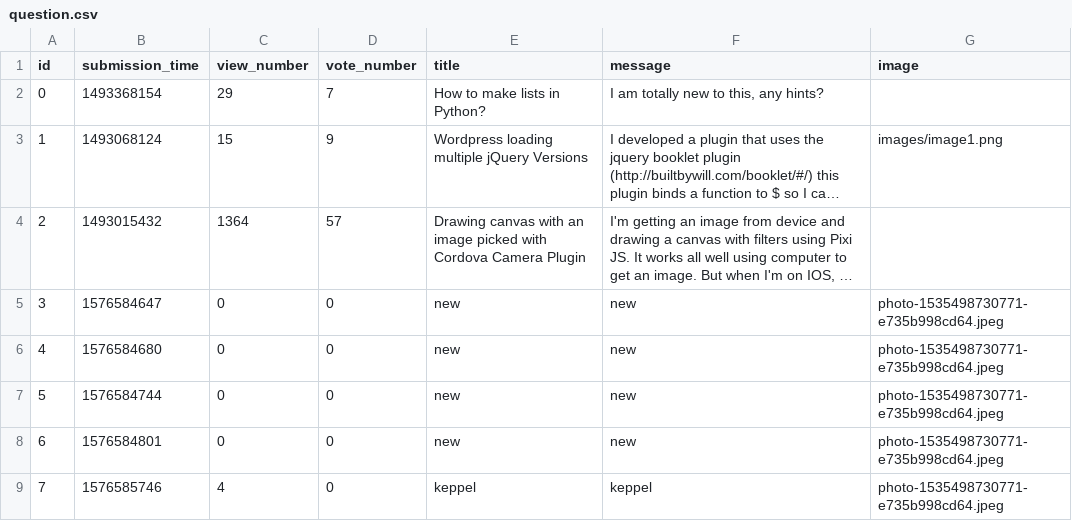
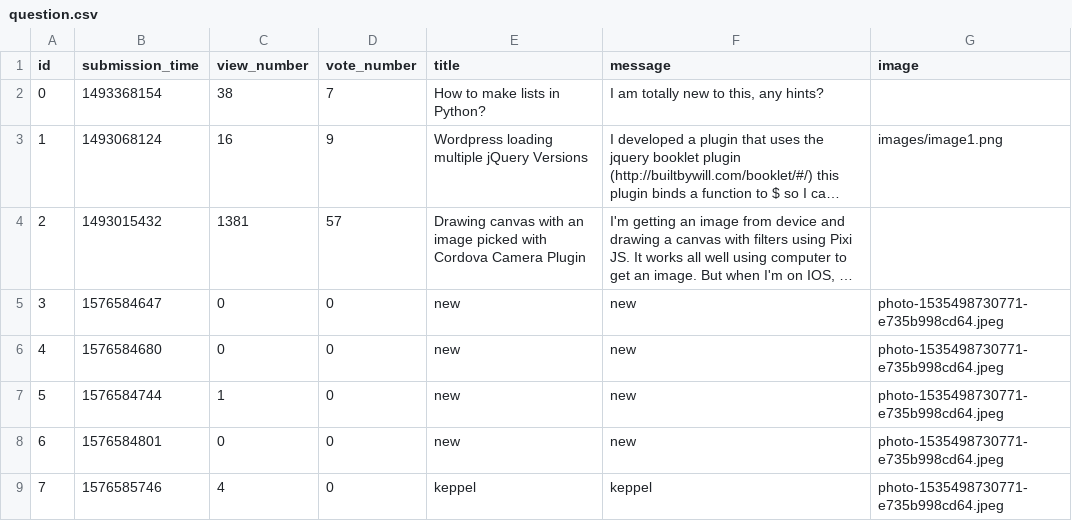
Before and after one commit to urbnzs/ask-mate-python, a CSV file: sample_data/question.csv, drawn as a sheet; long unchanged cells end in …; the diff names each change by its address in the sheet, - before the commit and + after, or states it on an @@ line.

Commit message:
table

```diff
--- a/sample_data/question.csv
+++ b/sample_data/question.csv
-C2 (view_number): 29
+C2 (view_number): 38
-C3 (view_number): 15
+C3 (view_number): 16
-C4 (view_number): 1364
+C4 (view_number): 1381
-C7 (view_number): 0
+C7 (view_number): 1
```
Also changed, not shown: 6 other files.
